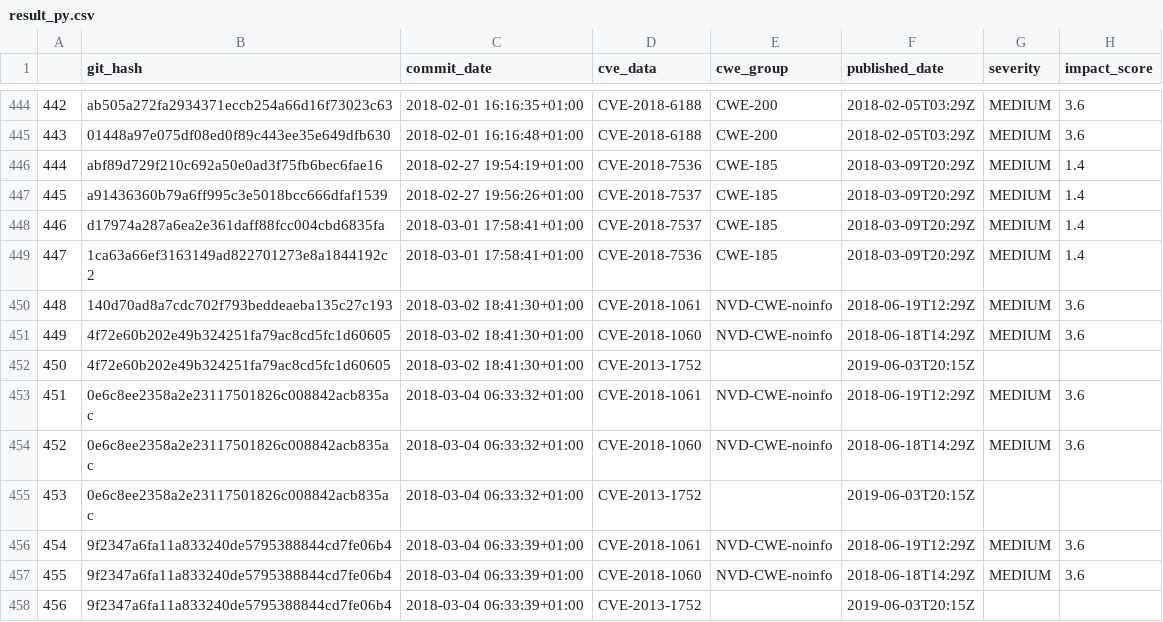
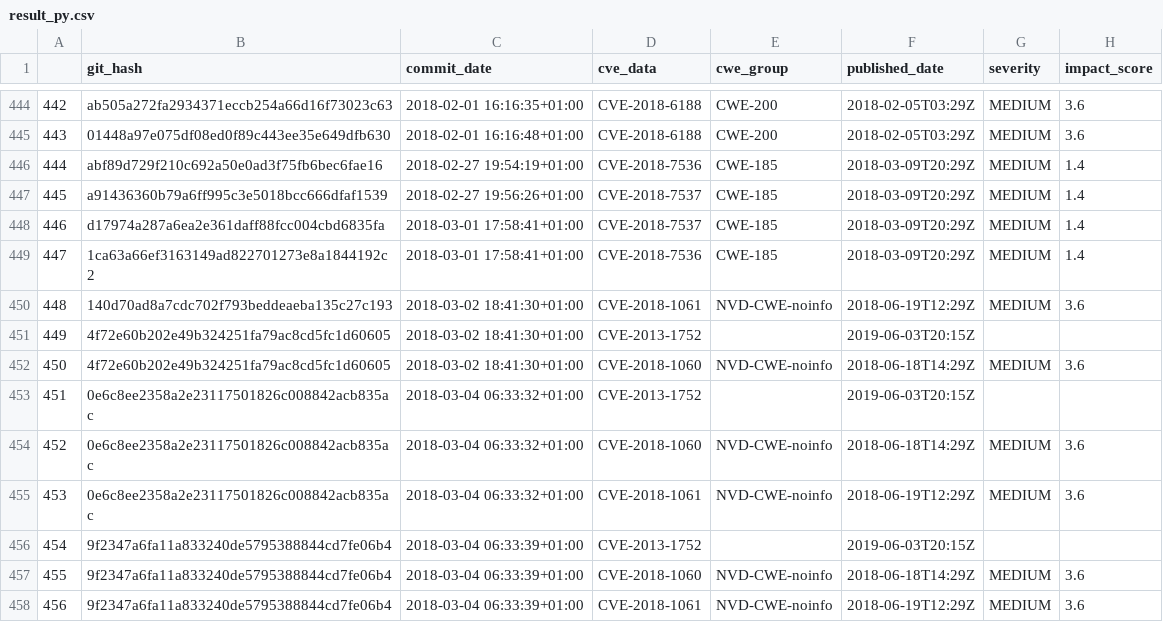
Before and after one commit to 0xsuid/msr-security-awareness, a CSV file: data/results/result_py.csv, drawn as a sheet; only a part is shown, gaps mark what is left out; the diff covers the shown part only.

```diff
--- a/data/results/result_py.csv
+++ b/data/results/result_py.csv
@@ -450,9 +450,9 @@
 448,140d70ad8a7cdc702f793beddeaeba135c27c193,2018-03-02 18:41:30+01:00,CVE-2018-1061,NVD-CWE-noinfo,2018-06-19T12:29Z,MEDIUM,3.6
-449,4f72e60b202e49b324251fa79ac8cd5fc1d60605,2018-03-02 18:41:30+01:00,CVE-2018-1060,NVD-CWE-noinfo,2018-06-18T14:29Z,MEDIUM,3.6
-450,4f72e60b202e49b324251fa79ac8cd5fc1d60605,2018-03-02 18:41:30+01:00,CVE-2013-1752,,2019-06-03T20:15Z,,
-451,0e6c8ee2358a2e23117501826c008842acb835ac,2018-03-04 06:33:32+01:00,CVE-2018-1061,NVD-CWE-noinfo,2018-06-19T12:29Z,MEDIUM,3.6
+449,4f72e60b202e49b324251fa79ac8cd5fc1d60605,2018-03-02 18:41:30+01:00,CVE-2013-1752,,2019-06-03T20:15Z,,
+450,4f72e60b202e49b324251fa79ac8cd5fc1d60605,2018-03-02 18:41:30+01:00,CVE-2018-1060,NVD-CWE-noinfo,2018-06-18T14:29Z,MEDIUM,3.6
+451,0e6c8ee2358a2e23117501826c008842acb835ac,2018-03-04 06:33:32+01:00,CVE-2013-1752,,2019-06-03T20:15Z,,
 452,0e6c8ee2358a2e23117501826c008842acb835ac,2018-03-04 06:33:32+01:00,CVE-2018-1060,NVD-CWE-noinfo,2018-06-18T14:29Z,MEDIUM,3.6
-453,0e6c8ee2358a2e23117501826c008842acb835ac,2018-03-04 06:33:32+01:00,CVE-2013-1752,,2019-06-03T20:15Z,,
-454,9f2347a6fa11a833240de5795388844cd7fe06b4,2018-03-04 06:33:39+01:00,CVE-2018-1061,NVD-CWE-noinfo,2018-06-19T12:29Z,MEDIUM,3.6
+453,0e6c8ee2358a2e23117501826c008842acb835ac,2018-03-04 06:33:32+01:00,CVE-2018-1061,NVD-CWE-noinfo,2018-06-19T12:29Z,MEDIUM,3.6
+454,9f2347a6fa11a833240de5795388844cd7fe06b4,2018-03-04 06:33:39+01:00,CVE-2013-1752,,2019-06-03T20:15Z,,
 455,9f2347a6fa11a833240de5795388844cd7fe06b4,2018-03-04 06:33:39+01:00,CVE-2018-1060,NVD-CWE-noinfo,2018-06-18T14:29Z,MEDIUM,3.6
-456,9f2347a6fa11a833240de5795388844cd7fe06b4,2018-03-04 06:33:39+01:00,CVE-2013-1752,,2019-06-03T20:15Z,,
+456,9f2347a6fa11a833240de5795388844cd7fe06b4,2018-03-04 06:33:39+01:00,CVE-2018-1061,NVD-CWE-noinfo,2018-06-19T12:29Z,MEDIUM,3.6
```
Also changed, not shown: 94 edited cells elsewhere in this file, data/results/count_cwe_groups_js.csv, data/results/count_cwe_groups_py.csv, 10 other files.
